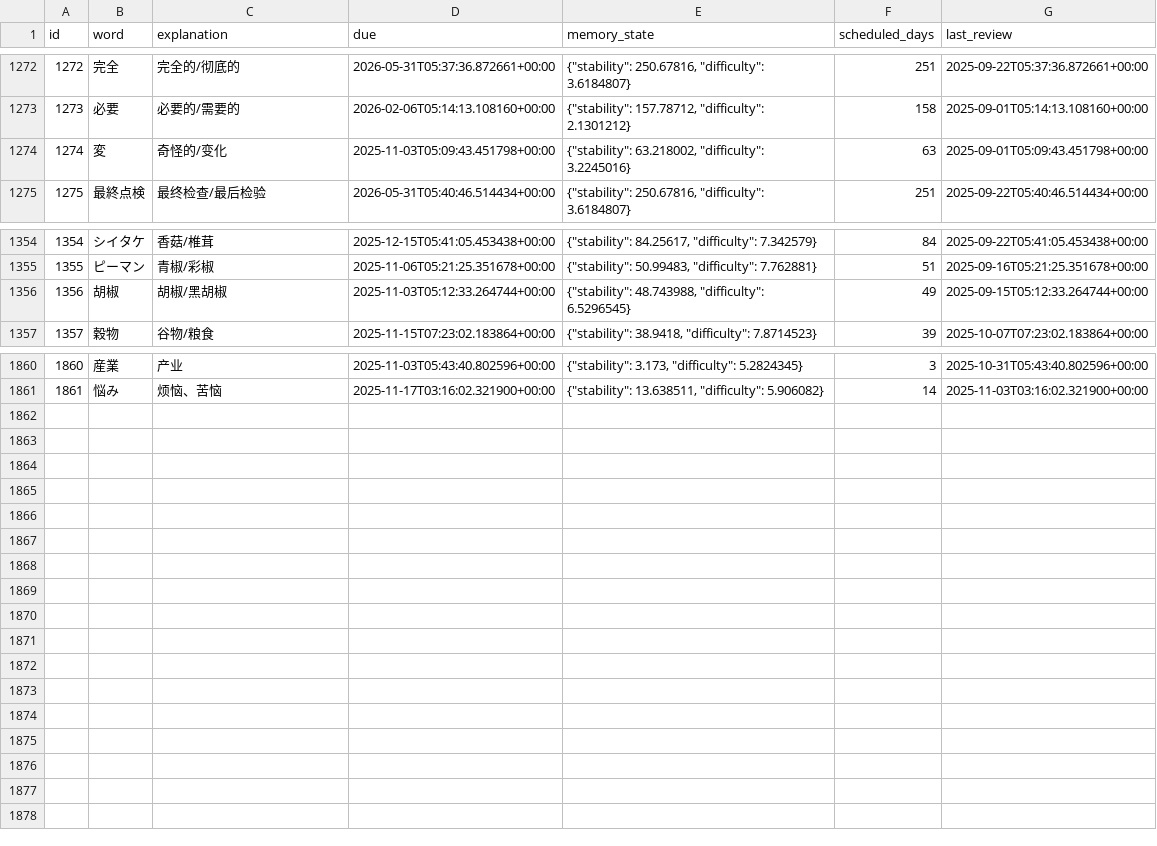
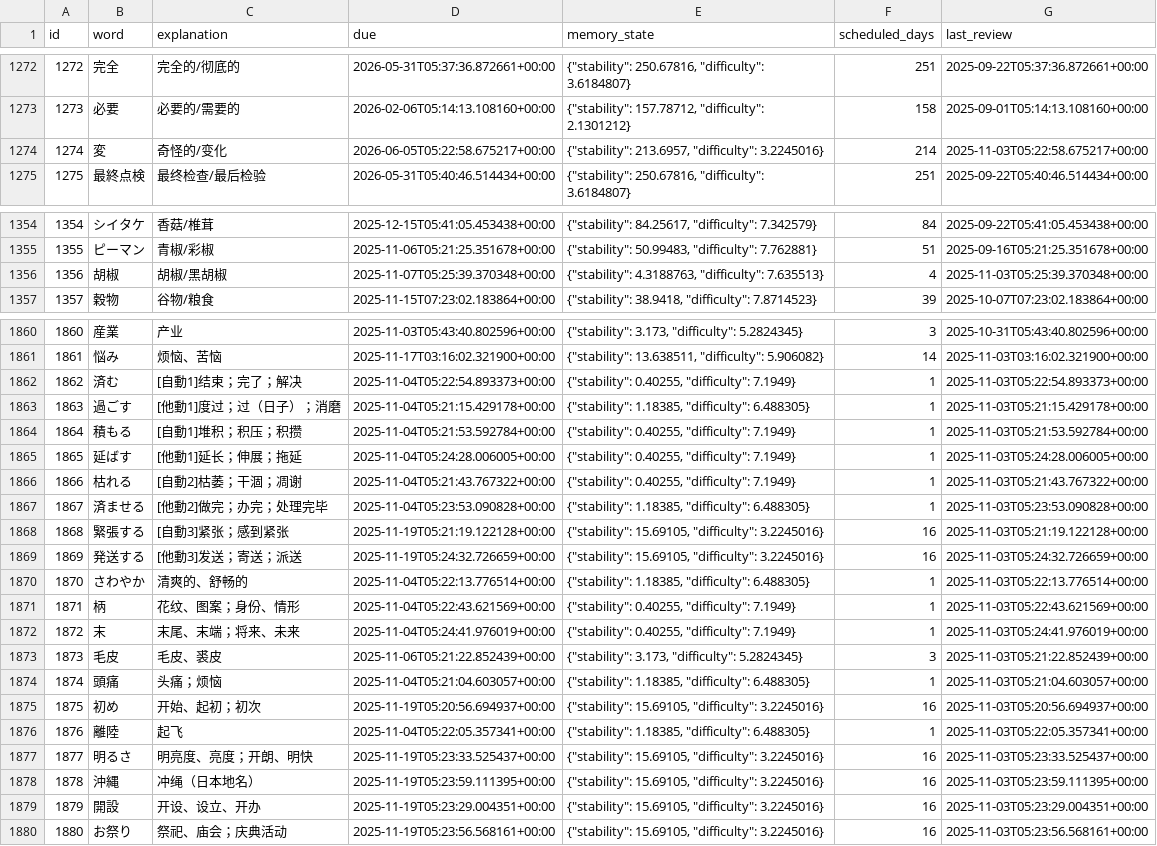
Before and after one commit to LiuZHolmes/TypeMyWord, a CSV file: words/日本語.csv, drawn as a sheet; only a part is shown, gaps mark what is left out; the diff covers the shown part only.

Commit message:
update my word

```diff
--- a/words/日本語.csv
+++ b/words/日本語.csv
@@ -1273,3 +1273,3 @@ id,word,explanation,due,memory_state,scheduled_days,last_review
 1273,必要,必要的/需要的,2026-02-06T05:14:13.108160+00:00,"{""stability"": 157.78712, ""difficulty"": 2.1301212}",158,2025-09-01T05:14:13.108160+00:00
-1274,変,奇怪的/变化,2025-11-03T05:09:43.451798+00:00,"{""stability"": 63.218002, ""difficulty"": 3.2245016}",63,2025-09-01T05:09:43.451798+00:00
+1274,変,奇怪的/变化,2026-06-05T05:22:58.675217+00:00,"{""stability"": 213.6957, ""difficulty"": 3.2245016}",214,2025-11-03T05:22:58.675217+00:00
 1275,最終点検,最终检查/最后检验,2026-05-31T05:40:46.514434+00:00,"{""stability"": 250.67816, ""difficulty"": 3.6184807}",251,2025-09-22T05:40:46.514434+00:00
@@ -1355,3 +1355,3 @@ id,word,explanation,due,memory_state,scheduled_days,last_review
 1355,ピーマン,青椒/彩椒,2025-11-06T05:21:25.351678+00:00,"{""stability"": 50.99483, ""difficulty"": 7.762881}",51,2025-09-16T05:21:25.351678+00:00
-1356,胡椒,胡椒/黑胡椒,2025-11-03T05:12:33.264744+00:00,"{""stability"": 48.743988, ""difficulty"": 6.5296545}",49,2025-09-15T05:12:33.264744+00:00
+1356,胡椒,胡椒/黑胡椒,2025-11-07T05:25:39.370348+00:00,"{""stability"": 4.3188763, ""difficulty"": 7.635513}",4,2025-11-03T05:25:39.370348+00:00
 1357,穀物,谷物/粮食,2025-11-15T07:23:02.183864+00:00,"{""stability"": 38.9418, ""difficulty"": 7.8714523}",39,2025-10-07T07:23:02.183864+00:00
@@ -1861 +1861,20 @@ id,word,explanation,due,memory_state,scheduled_days,last_review
 1861,悩み,烦恼、苦恼,2025-11-17T03:16:02.321900+00:00,"{""stability"": 13.638511, ""difficulty"": 5.906082}",14,2025-11-03T03:16:02.321900+00:00
+1862,済む,[自動1]结束；完了；解决,2025-11-04T05:22:54.893373+00:00,"{""stability"": 0.40255, ""difficulty"": 7.1949}",1,2025-11-03T05:22:54.893373+00:00
+1863,過ごす,[他動1]度过；过（日子）；消磨,2025-11-04T05:21:15.429178+00:00,"{""stability"": 1.18385, ""difficulty"": 6.488305}",1,2025-11-03T05:21:15.429178+00:00
+1864,積もる,[自動1]堆积；积压；积攒,2025-11-04T05:21:53.592784+00:00,"{""stability"": 0.40255, ""difficulty"": 7.1949}",1,2025-11-03T05:21:53.592784+00:00
+1865,延ばす,[他動1]延长；伸展；拖延,2025-11-04T05:24:28.006005+00:00,"{""stability"": 0.40255, ""difficulty"": 7.1949}",1,2025-11-03T05:24:28.006005+00:00
+1866,枯れる,[自動2]枯萎；干涸；凋谢,2025-11-04T05:21:43.767322+00:00,"{""stability"": 0.40255, ""difficulty"": 7.1949}",1,2025-11-03T05:21:43.767322+00:00
+1867,済ませる,[他動2]做完；办完；处理完毕,2025-11-04T05:23:53.090828+00:00,"{""stability"": 1.18385, ""difficulty"": 6.488305}",1,2025-11-03T05:23:53.090828+00:00
+1868,緊張する,[自動3]紧张；感到紧张,2025-11-19T05:21:19.122128+00:00,"{""stability"": 15.69105, ""difficulty"": 3.2245016}",16,2025-11-03T05:21:19.122128+00:00
+1869,発送する,[他動3]发送；寄送；派送,2025-11-19T05:24:32.726659+00:00,"{""stability"": 15.69105, ""difficulty"": 3.2245016}",16,2025-11-03T05:24:32.726659+00:00
+1870,さわやか,清爽的、舒畅的,2025-11-04T05:22:13.776514+00:00,"{""stability"": 1.18385, ""difficulty"": 6.488305}",1,2025-11-03T05:22:13.776514+00:00
+1871,柄,花纹、图案；身份、情形,2025-11-04T05:22:43.621569+00:00,"{""stability"": 0.40255, ""difficulty"": 7.1949}",1,2025-11-03T05:22:43.621569+00:00
+1872,末,末尾、末端；将来、未来,2025-11-04T05:24:41.976019+00:00,"{""stability"": 0.40255, ""difficulty"": 7.1949}",1,2025-11-03T05:24:41.976019+00:00
+1873,毛皮,毛皮、裘皮,2025-11-06T05:21:22.852439+00:00,"{""stability"": 3.173, ""difficulty"": 5.2824345}",3,2025-11-03T05:21:22.852439+00:00
+1874,頭痛,头痛；烦恼,2025-11-04T05:21:04.603057+00:00,"{""stability"": 1.18385, ""difficulty"": 6.488305}",1,2025-11-03T05:21:04.603057+00:00
+1875,初め,开始、起初；初次,2025-11-19T05:20:56.694937+00:00,"{""stability"": 15.69105, ""difficulty"": 3.2245016}",16,2025-11-03T05:20:56.694937+00:00
+1876,離陸,起飞,2025-11-04T05:22:05.357341+00:00,"{""stability"": 1.18385, ""difficulty"": 6.488305}",1,2025-11-03T05:22:05.357341+00:00
+1877,明るさ,明亮度、亮度；开朗、明快,2025-11-19T05:23:33.525437+00:00,"{""stability"": 15.69105, ""difficulty"": 3.2245016}",16,2025-11-03T05:23:33.525437+00:00
+1878,沖縄,冲绳（日本地名）,2025-11-19T05:23:59.111395+00:00,"{""stability"": 15.69105, ""difficulty"": 3.2245016}",16,2025-11-03T05:23:59.111395+00:00
+1879,開設,开设、设立、开办,2025-11-19T05:23:29.004351+00:00,"{""stability"": 15.69105, ""difficulty"": 3.2245016}",16,2025-11-03T05:23:29.004351+00:00
+1880,お祭り,祭祀、庙会；庆典活动,2025-11-19T05:23:56.568161+00:00,"{""stability"": 15.69105, ""difficulty"": 3.2245016}",16,2025-11-03T05:23:56.568161+00:00
```
Also changed, not shown: 4 edited cells elsewhere in this file.
